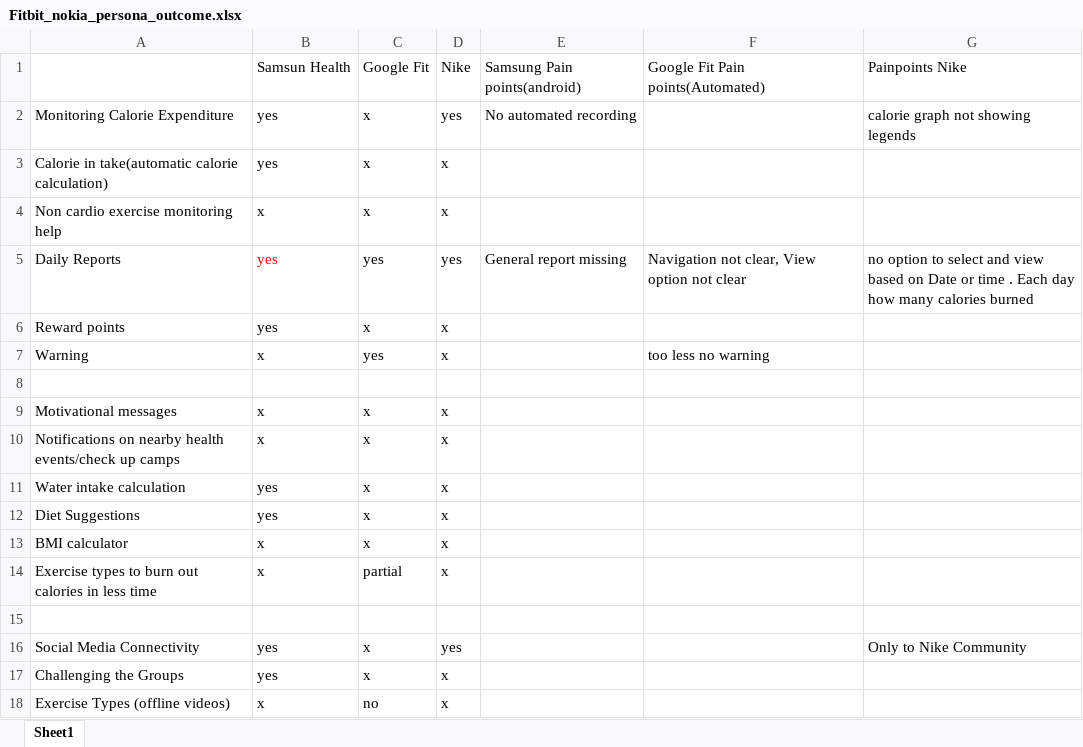
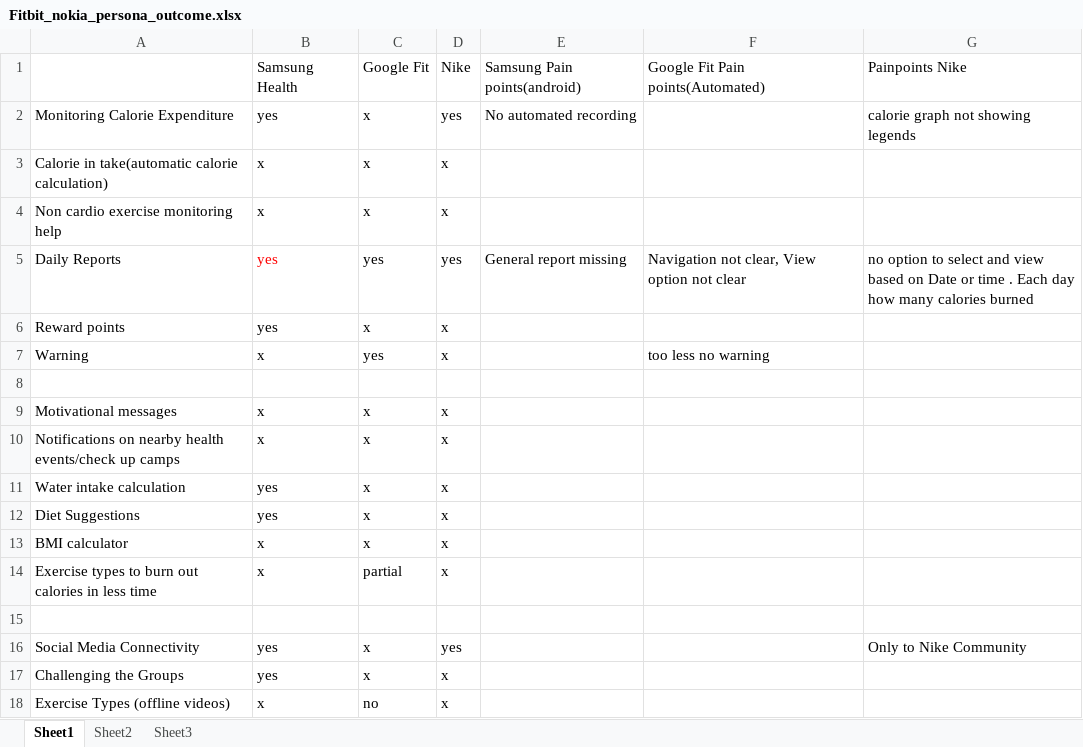
Before and after one commit to eswaribala/ux_rps, an Excel workbook: Fitbit_nokia_persona_outcome.xlsx, sheet Sheet1, drawn as a sheet; values as stored, in another font and other column widths than the file's, no borders; the diff names each change by its address in the sheet, - before the commit and + after, or states it on an @@ line.

```diff
--- a/Fitbit_nokia_persona_outcome.xlsx (sheet Sheet1)
+++ b/Fitbit_nokia_persona_outcome.xlsx (sheet Sheet1)
+sheet tab: Sheet2
+sheet tab: Sheet3
-B1: Samsun Health
+B1: Samsung Health
-B3: yes
+B3: x
```
